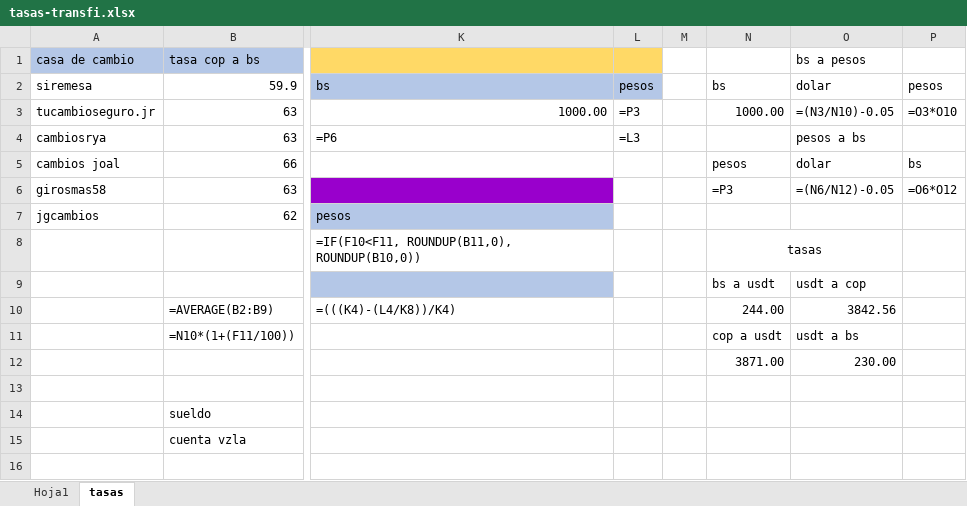
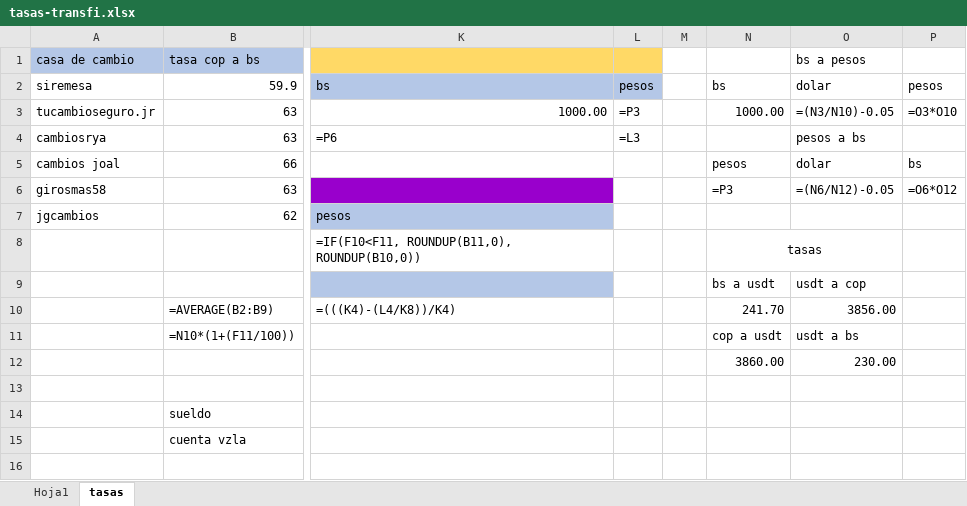
Before and after one commit to rosamalave/automatizacion-binance-transfi, an Excel workbook: tasas-transfi.xlsx, sheet tasas, drawn as a sheet; only a part is shown, gaps mark what is left out; values as stored, in another font and other column widths than the file's, no borders; formulas without a stored value are shown as written; the diff names each change by its address in the sheet, - before the commit and + after, or states it on an @@ line.

```diff
--- a/tasas-transfi.xlsx (sheet tasas)
+++ b/tasas-transfi.xlsx (sheet tasas)
-N10: 244.00
+N10: 241.70
-O10 (bs a pesos): 3842.56
+O10 (bs a pesos): 3856.00
-N12: 3871.00
+N12: 3860.00
```
Also changed, not shown: sheet Hoja1.
